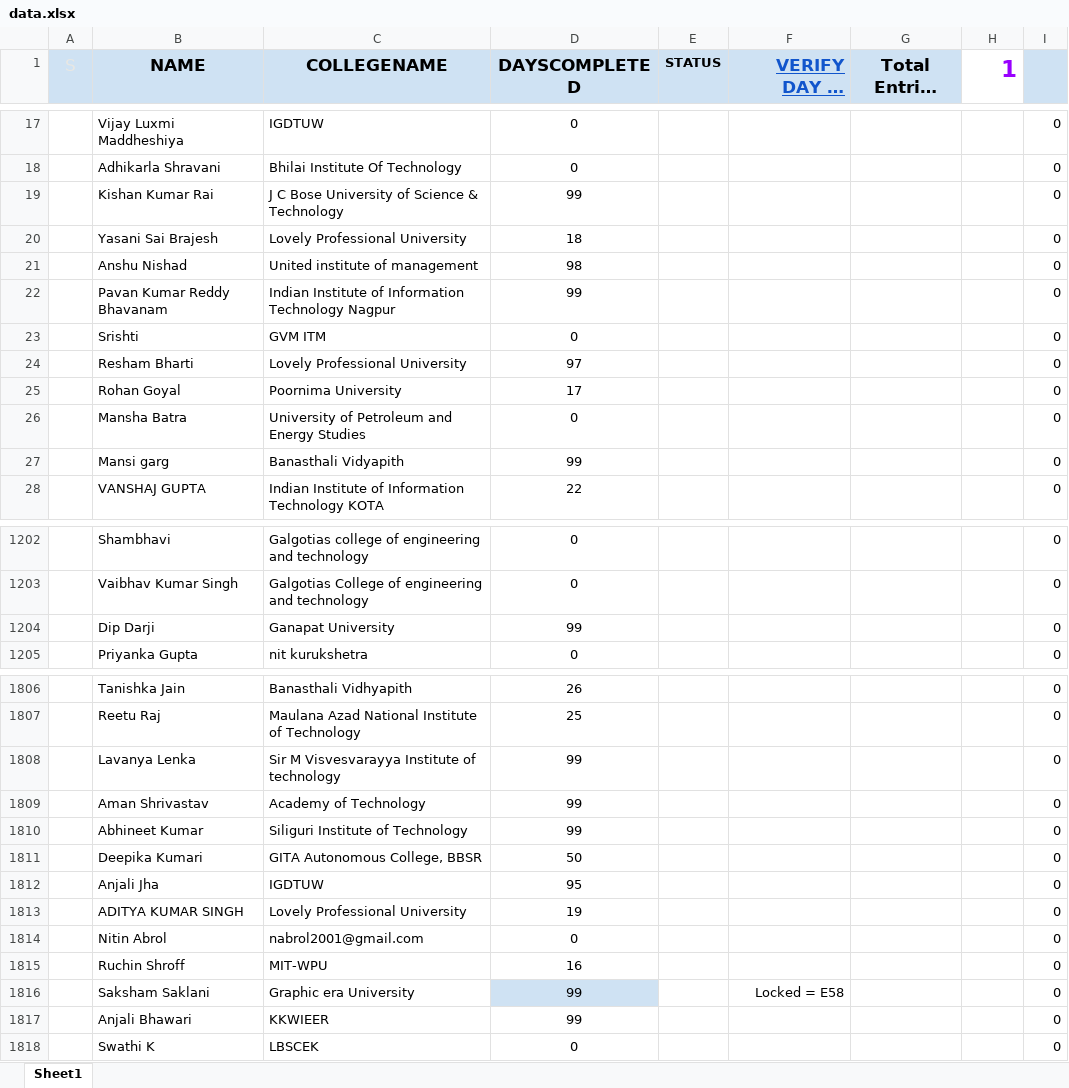
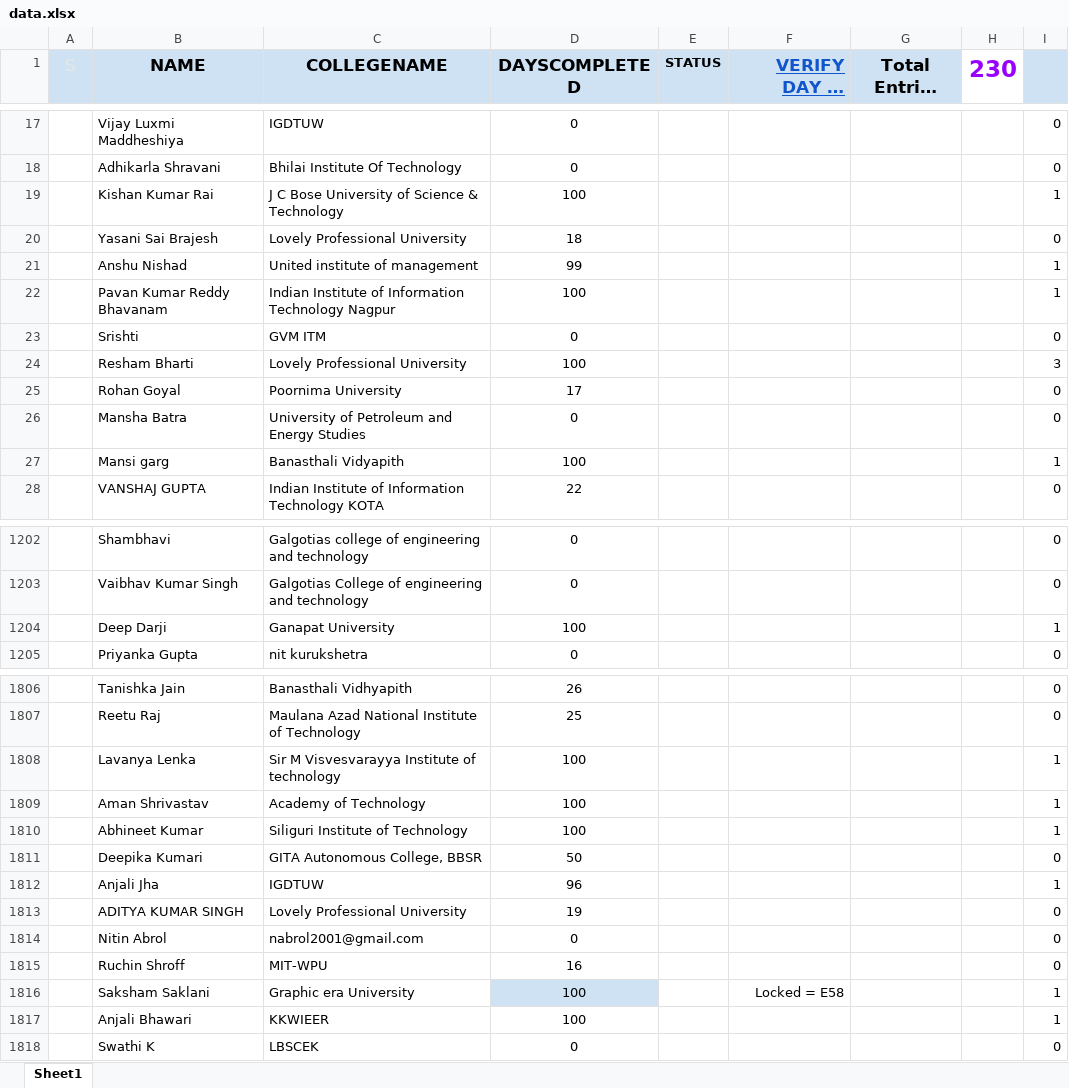
Before and after one commit to SauravMukherjee44/100-Days-of-Code-CodeIN-Progress-Report, an Excel workbook: data.xlsx, sheet Sheet1, drawn as a sheet; only a part is shown, gaps mark what is left out; long unchanged cells end in …; values as stored, in another font and other column widths than the file's, no borders; charts and pictures and conditional formats and table styles not drawn; removed rows and columns are numbered as before the commit, all else as after; the diff covers the shown part only; the diff names each change by its address in the sheet, - before the commit and + after, or states it on an @@ line.

```diff
--- a/data.xlsx (sheet Sheet1)
+++ b/data.xlsx (sheet Sheet1)
-H1: 1
+H1: 230
-D19 (DAYSCOMPLETED): 99
+D19 (DAYSCOMPLETED): 100
-I19: 0
+I19: 1
-D21 (DAYSCOMPLETED): 98
+D21 (DAYSCOMPLETED): 99
-I21:I22: 0
+I21:I22: 1
-D22 (DAYSCOMPLETED): 99
+D22 (DAYSCOMPLETED): 100
-D24 (DAYSCOMPLETED): 97
+D24 (DAYSCOMPLETED): 100
-I24: 0
+I24: 3
-D27 (DAYSCOMPLETED): 99
+D27 (DAYSCOMPLETED): 100
-I27: 0
+I27: 1
-row 1204:  | Dip Darji | Ganapat University | 99 |  |  |  |  | 0
+row 1204:  | Deep Darji | Ganapat University | 100 |  |  |  |  | 1
-D1808:D1810 (DAYSCOMPLETED): 99
+D1808:D1810 (DAYSCOMPLETED): 100
-I1808:I1810: 0
+I1808:I1810: 1
-D1812 (DAYSCOMPLETED): 95
+D1812 (DAYSCOMPLETED): 96
-I1812: 0
+I1812: 1
-D1816:D1817 (DAYSCOMPLETED): 99
+D1816:D1817 (DAYSCOMPLETED): 100
-I1816:I1817: 0
+I1816:I1817: 1
```
Also changed, not shown: 406 edited cells elsewhere in this sheet.
